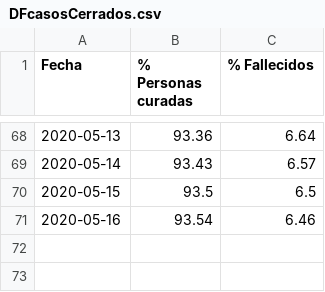
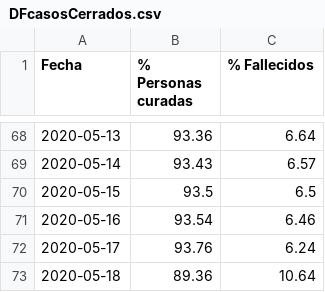
Before and after one commit to edumardo/covid19-carm, a CSV file: dataset/generated/DFcasosCerrados.csv, drawn as a sheet; only a part is shown, gaps mark what is left out; the diff names each change by its address in the sheet, - before the commit and + after, or states it on an @@ line.

```diff
--- a/dataset/generated/DFcasosCerrados.csv
+++ b/dataset/generated/DFcasosCerrados.csv
+row 72: 2020-05-17 | 93.76 | 6.24
+row 73: 2020-05-18 | 89.36 | 10.64
```
Also changed, not shown: dataset/dataset.csv, dataset/generated/DFcasosDiarios.csv, 3 other files.
